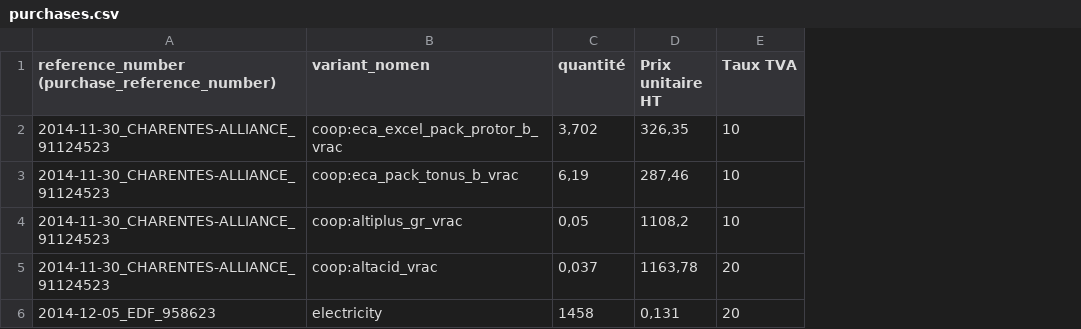
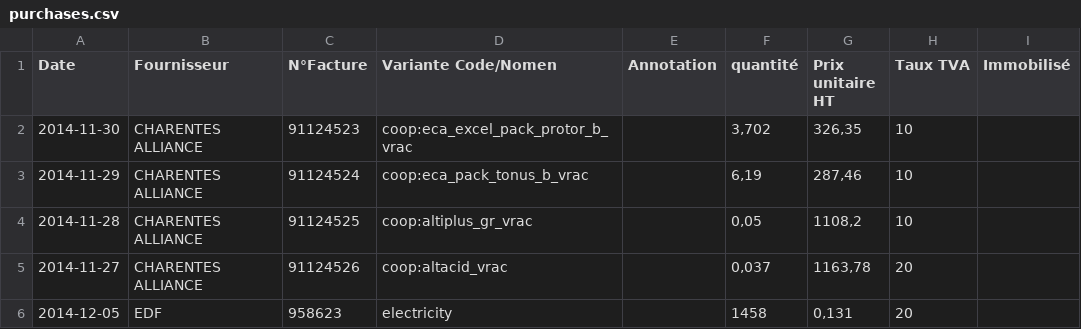
Before and after one commit to ekylibre/first_run-demo, a CSV file: alamano/purchases.csv, drawn as a sheet; removed rows and columns are numbered as before the commit, all else as after; the diff names each change by its address in the sheet, - before the commit and + after, or states it on an @@ line.

Commit message:
Normalizes purchases

```diff
--- a/alamano/purchases.csv
+++ b/alamano/purchases.csv
-column A, rows 1-6: reference_number (purchase_reference_number) | 2014-11-30_CHARENTES-ALLIANCE_91124523 | 2014-11-30_CHARENTES-ALLIANCE_91124523 | 2014-11-30_CHARENTES-ALLIANCE_91124523 | 2014-11-30_CHARENTES-ALLIANCE_91124523 | 2014-12-05_EDF_958623
+column A (Date), rows 2-6: 2014-11-30 | 2014-11-29 | 2014-11-28 | 2014-11-27 | 2014-12-05
+column B (Fournisseur), rows 2-6: CHARENTES ALLIANCE | CHARENTES ALLIANCE | CHARENTES ALLIANCE | CHARENTES ALLIANCE | EDF
+column C (N°Facture), rows 2-6: 91124523 | 91124524 | 91124525 | 91124526 | 958623
+column E (Annotation), empty
+column I (Immobilisé), empty
-D1: variant_nomen
+D1: Variante Code/Nomen
```
